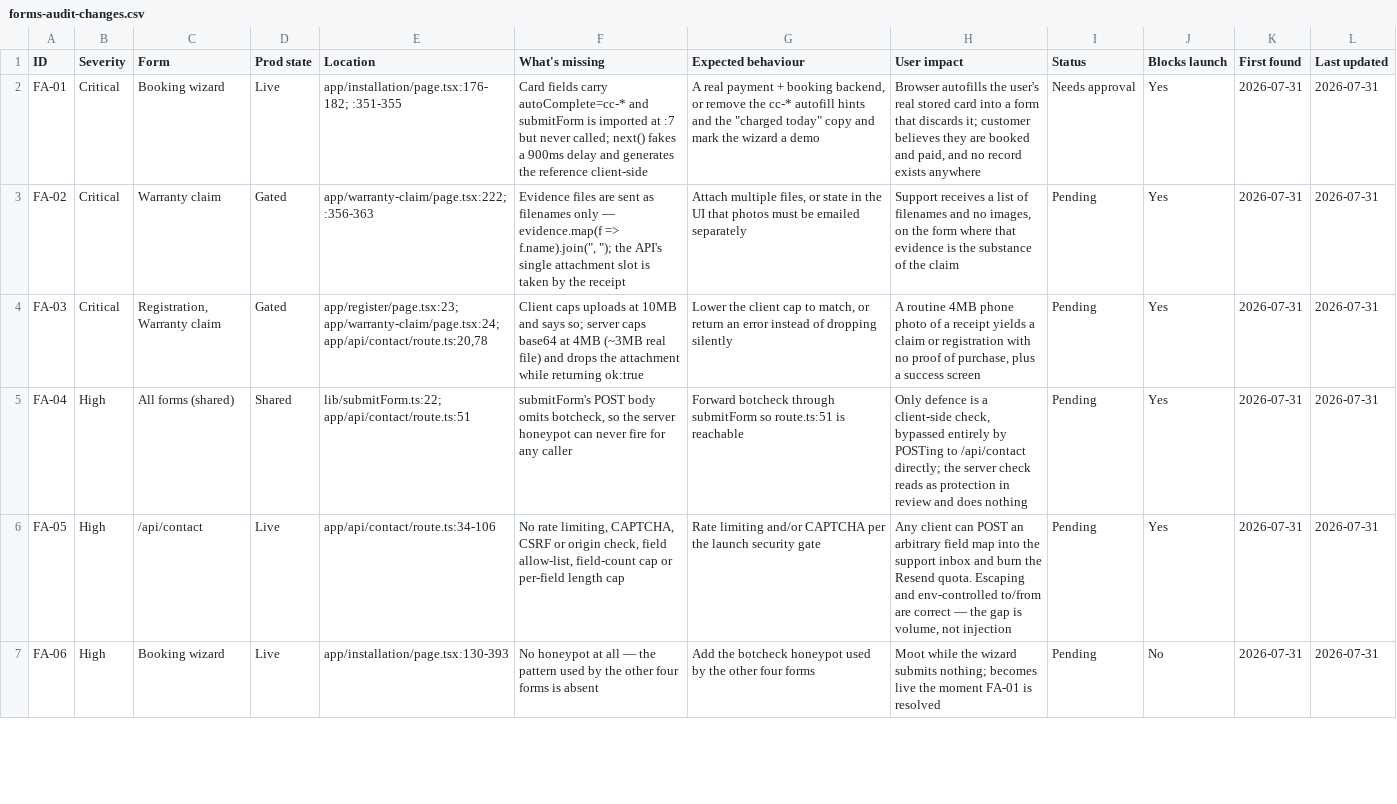
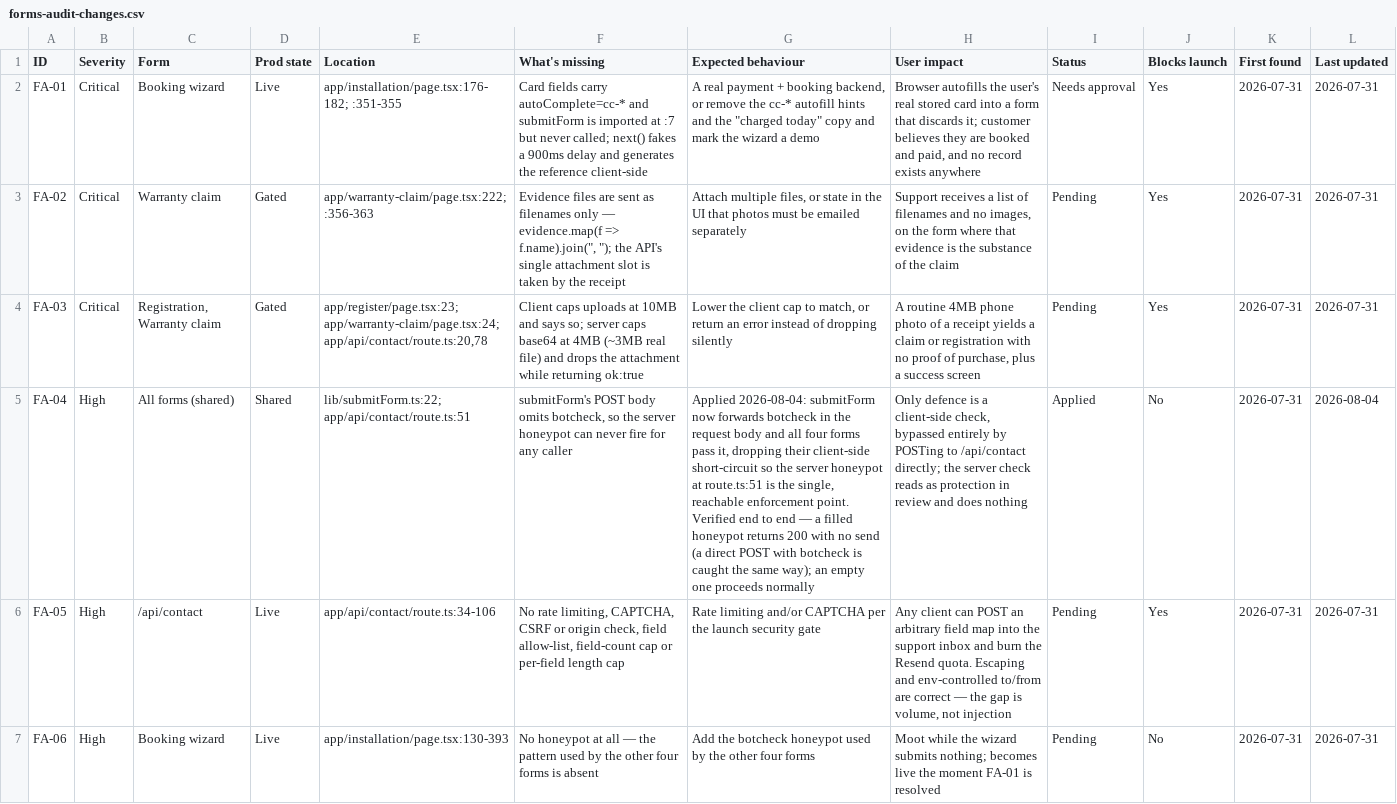
Before and after one commit to webmotoronecx/finevu-dashcam, a CSV file: docs/forms-audit-changes.csv, drawn as a sheet; only a part is shown; the diff names each change by its address in the sheet, - before the commit and + after, or states it on an @@ line.

Commit message:
fix: forward honeypot botcheck so the server check can fire (FA-04)
submitForm now includes botcheck in the POST body and all four forms pass it, dropping their client-side short-circuit. The server honeypot in route.ts is now the single, reachable enforcement point, so a direct POST with a filled honeypot is caught too. Updates the forms-audit change-log and report.

```diff
--- a/docs/forms-audit-changes.csv
+++ b/docs/forms-audit-changes.csv
-G5 (Expected behaviour): Forward botcheck through submitForm so route.ts:51 is reachable
+G5 (Expected behaviour): Applied 2026-08-04: submitForm now forwards botcheck in the request body and all four forms pass it, dropping their client-side short-circuit so the server honeypot at route.ts:51 is the single, reachable enforcement point. Verified end to end — a filled honeypot returns 200 with no send (a direct POST with botcheck is caught the same way); an empty one proceeds normally
-I5 (Status): Pending
+I5 (Status): Applied
-J5 (Blocks launch): Yes
+J5 (Blocks launch): No
-L5 (Last updated): 2026-07-31
+L5 (Last updated): 2026-08-04
```
Also changed, not shown: 6 other files.
